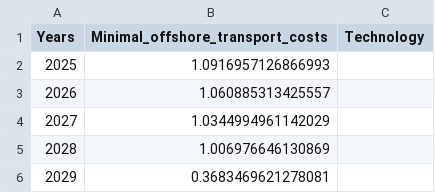
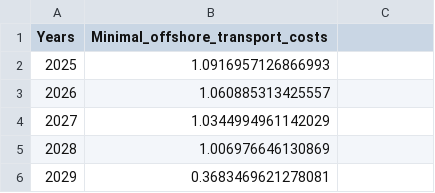
Before and after one commit to ReuterJakob/H2_pathways_repo, a CSV file: data/processed/Minimal_offshore_transport_costs.csv, drawn as a sheet; only a part is shown; the diff names each change by its address in the sheet, - before the commit and + after, or states it on an @@ line.

Commit message:
added excel export

```diff
--- a/data/processed/Minimal_offshore_transport_costs.csv
+++ b/data/processed/Minimal_offshore_transport_costs.csv
-C1: Technology
+C1: (empty)
```
Also changed, not shown: data/processed/LH2_Shipping_emissions.csv, data/processed/LH2_cargo_emissions.csv, 7 other files.
